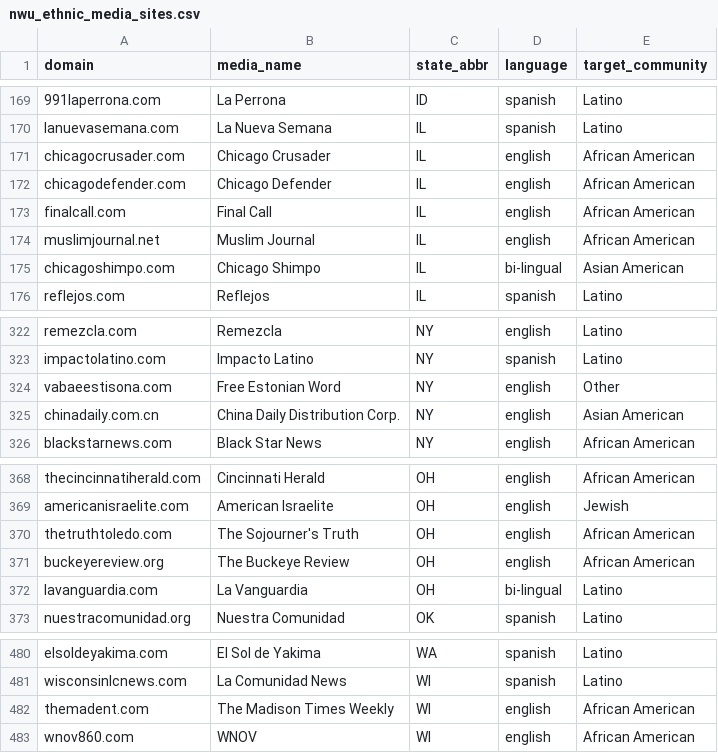
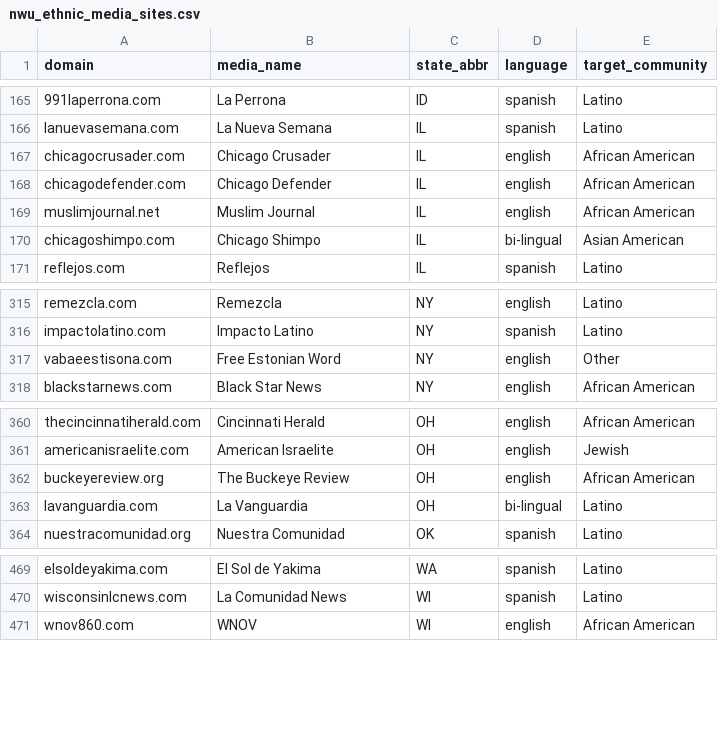
Before and after one commit to yang3kc/list_of_ethnic_media, a CSV file: data/raw_data/nwu_ethnic_media_sites.csv, drawn as a sheet; only a part is shown, gaps mark what is left out; the diff covers the shown part only; the diff names each change by its address in the sheet, - before the commit and + after, or states it on an @@ line.

```diff
--- a/data/raw_data/nwu_ethnic_media_sites.csv
+++ b/data/raw_data/nwu_ethnic_media_sites.csv
-row 173: finalcall.com | Final Call | IL | english | African American
-row 325: chinadaily.com.cn | China Daily Distribution Corp. | NY | english | Asian American
-row 370: thetruthtoledo.com | The Sojourner's Truth | OH | english | African American
-row 482: themadent.com | The Madison Times Weekly | WI | english | African American
```
Also changed, not shown: 8 removed rows elsewhere in this file.
